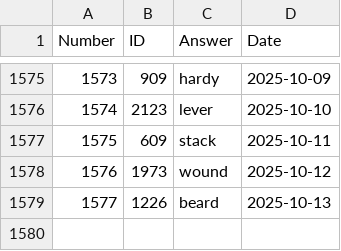
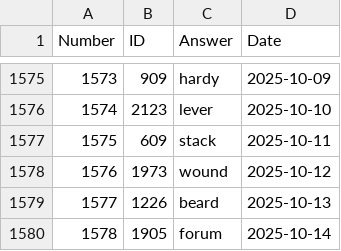
Before and after one commit to nicolas-guerra/PastWordle, a CSV file: wordle_answers.csv, drawn as a sheet; only a part is shown, gaps mark what is left out; the diff names each change by its address in the sheet, - before the commit and + after, or states it on an @@ line.

```diff
--- a/wordle_answers.csv
+++ b/wordle_answers.csv
+row 1580: 1578 | 1905 | forum | 2025-10-14
```
